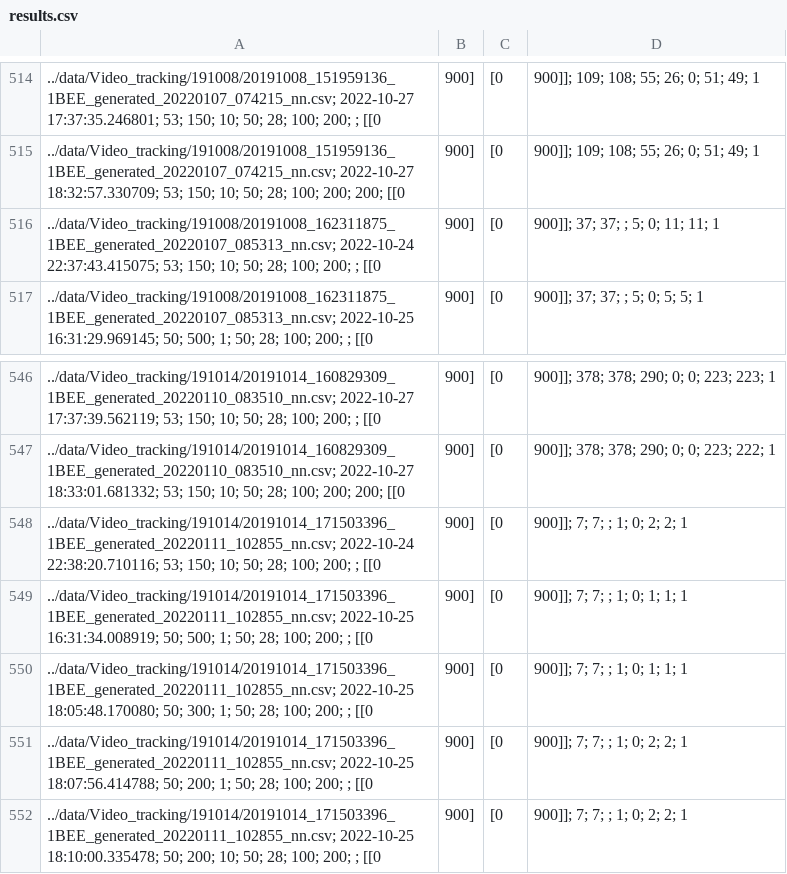
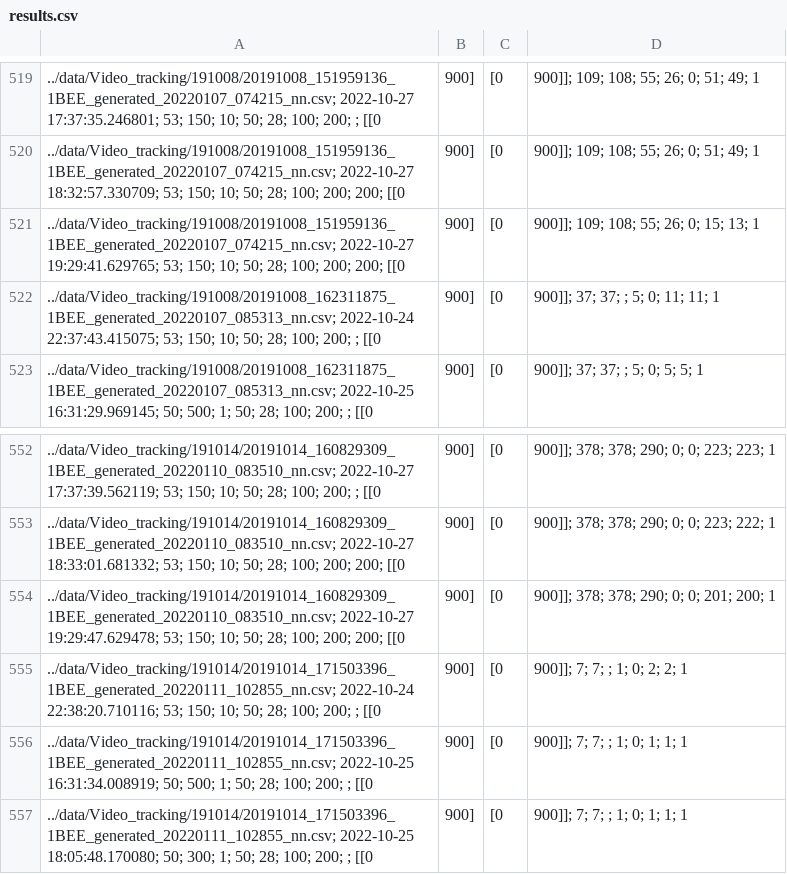
Before and after one commit to xhajnal/video_bees, a CSV file: output/results.csv, drawn as a sheet; only a part is shown, gaps mark what is left out; the shorter side is filled out with more unchanged rows; the diff covers the shown part only; the diff names each change by its address in the sheet, - before the commit and + after, or states it on an @@ line.

```diff
--- a/output/results.csv
+++ b/output/results.csv
+row 521: ../data/Video_tracking/191008/20191008_151959136_1BEE_generated_20220107_074215_nn.csv; 2022-10-27 19:29:41.629765; 53; 150; 10; 50; 28; 100; 200; 200; [[0 | 900] | [0 | 900]]; 109; 108; 55; 26; 0; 15; 13; 1
+row 554: ../data/Video_tracking/191014/20191014_160829309_1BEE_generated_20220110_083510_nn.csv; 2022-10-27 19:29:47.629478; 53; 150; 10; 50; 28; 100; 200; 200; [[0 | 900] | [0 | 900]]; 378; 378; 290; 0; 0; 201; 200; 1
```
Also changed, not shown: 5 added rows elsewhere in this file, 2 other files.
